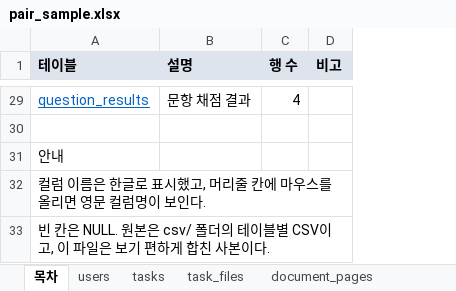
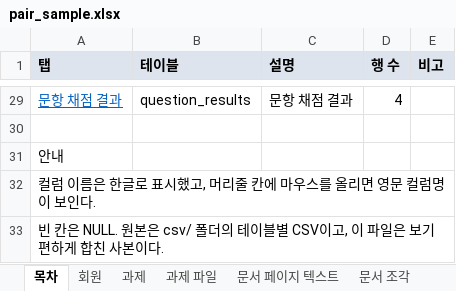
Before and after one commit to KosAmigo/pAIr-back, an Excel workbook: docs/erd/sample/pair_sample.xlsx, sheet 목차, drawn as a sheet; only a part is shown, gaps mark what is left out; values as stored, in another font and other column widths than the file's, no borders; addresses are those after the commit; the diff covers the shown part only; the diff names each change by its address in the sheet, - before the commit and + after, or states it on an @@ line.

```diff
--- a/docs/erd/sample/pair_sample.xlsx (sheet 목차)
+++ b/docs/erd/sample/pair_sample.xlsx (sheet 목차)
-sheet tab: users
+sheet tab: 회원
-sheet tab: tasks
+sheet tab: 과제
-sheet tab: task_files
+sheet tab: 과제 파일
-sheet tab: document_pages
+sheet tab: 문서 페이지 텍스트
+column A (탭), rows 29-33: 문항 채점 결과 |  | 안내 | 컬럼 이름은 한글로 표시했고, 머리줄 칸에 마우스를 올리면 영문 컬럼명이 보인다. | 빈 칸은 NULL. 원본은 csv/ 폴더의 테이블별 CSV이고, 이 파일은 보기 편하게 합친 사본이다.
@@ B29 underline: on → off, text colour: #0563C1 → black @@
-B31 (테이블): 안내
+B31 (테이블): (empty)
-B32 (테이블): 컬럼 이름은 한글로 표시했고, 머리줄 칸에 마우스를 올리면 영문 컬럼명이 보인다.
+B32 (테이블): (empty)
-B33 (테이블): 빈 칸은 NULL. 원본은 csv/ 폴더의 테이블별 CSV이고, 이 파일은 보기 편하게 합친 사본이다.
+B33 (테이블): (empty)
```
Also changed, not shown: cell formats elsewhere in this sheet, other sheet tabs, 1 other file.
